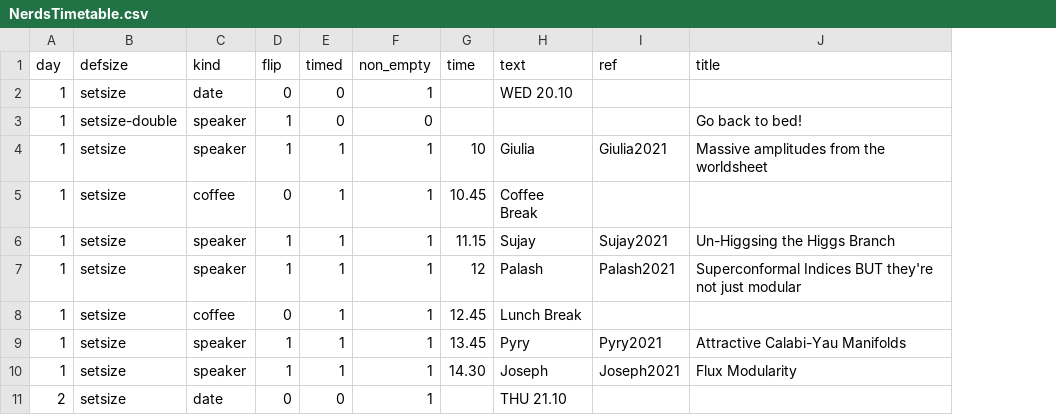
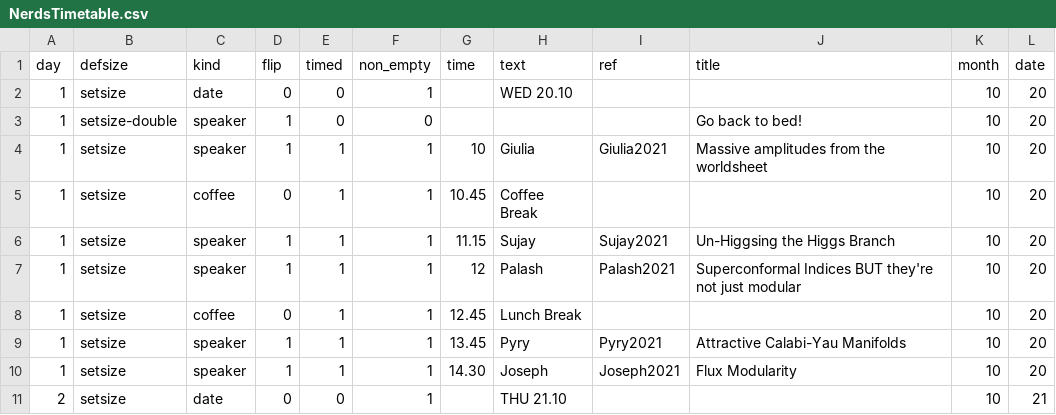
Before and after one commit to albonico/NERDS, a CSV file: NerdsTimetable.csv, drawn as a sheet; only a part is shown; the diff names each change by its address in the sheet, - before the commit and + after, or states it on an @@ line.

```diff
--- a/NerdsTimetable.csv
+++ b/NerdsTimetable.csv
+column K (month), rows 2-11: all 10
+column L (date), rows 2-11: 20 | 20 | 20 | 20 | 20 | 20 | 20 | 20 | 20 | 21
```
Also changed, not shown: 10 other files.
